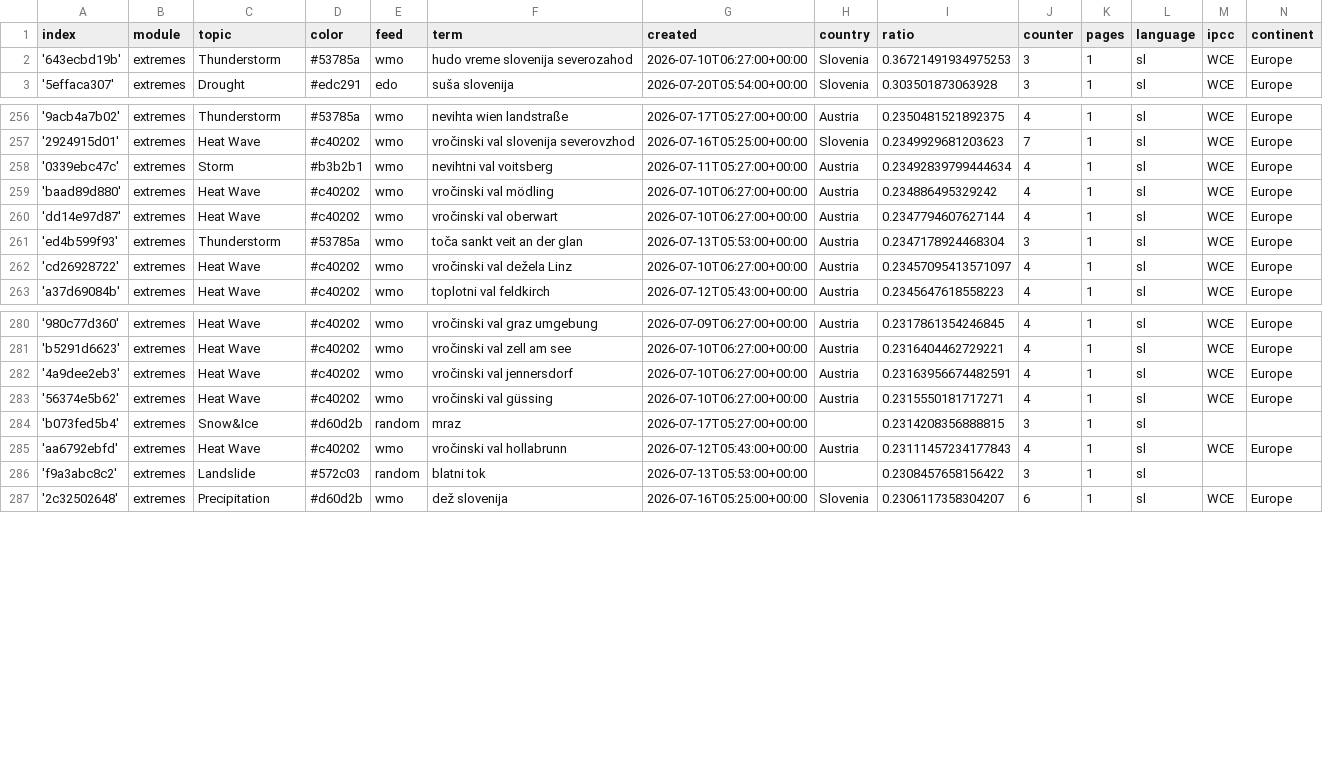
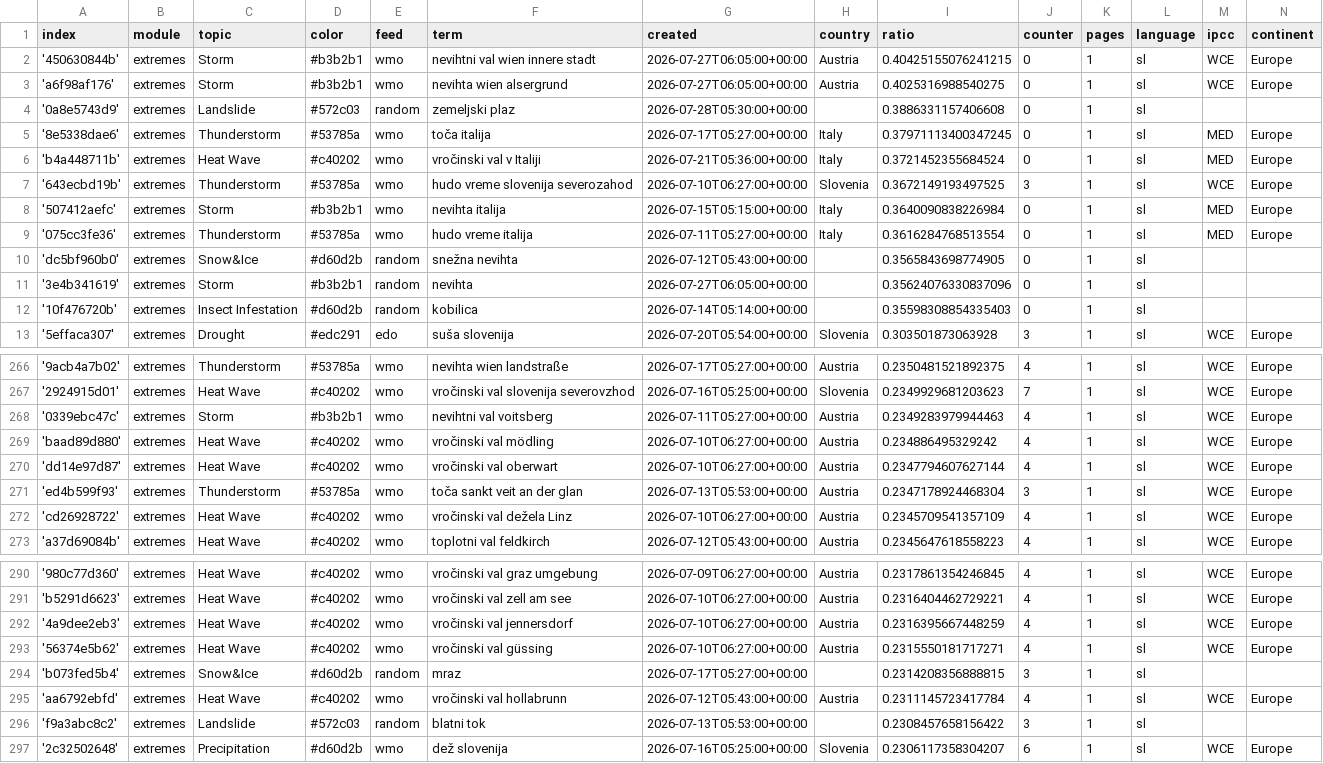
Before and after one commit to alime78-news/slowenienExtremes, a CSV file: terms.csv, drawn as a sheet; only a part is shown, gaps mark what is left out; the diff covers the shown part only.

Commit message:
Commit from GitHub Actions (import:0.0)

```diff
--- a/terms.csv
+++ b/terms.csv
@@ -1,3 +1,13 @@
 index,module,topic,color,feed,term,created,country,ratio,counter,pages,language,ipcc,continent
-'643ecbd19b',extremes,Thunderstorm,#53785a,wmo,hudo vreme slovenija severozahod,2026-07-10T06:27:00+00:00,Slovenia,0.36721491934975253,3,1,sl,WCE,Europe
+'450630844b',extremes,Storm,#b3b2b1,wmo,nevihtni val wien innere stadt,2026-07-27T06:05:00+00:00,Austria,0.40425155076241215,0,1,sl,WCE,Europe
+'a6f98af176',extremes,Storm,#b3b2b1,wmo,nevihta wien alsergrund,2026-07-27T06:05:00+00:00,Austria,0.4025316988540275,0,1,sl,WCE,Europe
+'0a8e5743d9',extremes,Landslide,#572c03,random,zemeljski plaz,2026-07-28T05:30:00+00:00,,0.3886331157406608,0,1,sl,,
+'8e5338dae6',extremes,Thunderstorm,#53785a,wmo,toča italija,2026-07-17T05:27:00+00:00,Italy,0.37971113400347245,0,1,sl,MED,Europe
+'b4a448711b',extremes,Heat Wave,#c40202,wmo,vročinski val v Italiji,2026-07-21T05:36:00+00:00,Italy,0.3721452355684524,0,1,sl,MED,Europe
+'643ecbd19b',extremes,Thunderstorm,#53785a,wmo,hudo vreme slovenija severozahod,2026-07-10T06:27:00+00:00,Slovenia,0.3672149193497525,3,1,sl,WCE,Europe
+'507412aefc',extremes,Storm,#b3b2b1,wmo,nevihta italija,2026-07-15T05:15:00+00:00,Italy,0.3640090838226984,0,1,sl,MED,Europe
+'075cc3fe36',extremes,Thunderstorm,#53785a,wmo,hudo vreme italija,2026-07-11T05:27:00+00:00,Italy,0.3616284768513554,0,1,sl,MED,Europe
+'dc5bf960b0',extremes,Snow&Ice,#d60d2b,random,snežna nevihta,2026-07-12T05:43:00+00:00,,0.3565843698774905,0,1,sl,,
+'3e4b341619',extremes,Storm,#b3b2b1,random,nevihta,2026-07-27T06:05:00+00:00,,0.35624076330837096,0,1,sl,,
+'10f476720b',extremes,Insect Infestation,#d60d2b,random,kobilica,2026-07-14T05:14:00+00:00,,0.35598308854335403,0,1,sl,,
 '5effaca307',extremes,Drought,#edc291,edo,suša slovenija,2026-07-20T05:54:00+00:00,Slovenia,0.303501873063928,3,1,sl,WCE,Europe
@@ -257,3 +267,3 @@ index,module,topic,color,feed,term,created,country,ratio,counter,pages,language,
 '2924915d01',extremes,Heat Wave,#c40202,wmo,vročinski val slovenija severovzhod,2026-07-16T05:25:00+00:00,Slovenia,0.2349929681203623,7,1,sl,WCE,Europe
-'0339ebc47c',extremes,Storm,#b3b2b1,wmo,nevihtni val voitsberg,2026-07-11T05:27:00+00:00,Austria,0.23492839799444634,4,1,sl,WCE,Europe
+'0339ebc47c',extremes,Storm,#b3b2b1,wmo,nevihtni val voitsberg,2026-07-11T05:27:00+00:00,Austria,0.2349283979944463,4,1,sl,WCE,Europe
 'baad89d880',extremes,Heat Wave,#c40202,wmo,vročinski val mödling,2026-07-10T06:27:00+00:00,Austria,0.234886495329242,4,1,sl,WCE,Europe
@@ -261,3 +271,3 @@ index,module,topic,color,feed,term,created,country,ratio,counter,pages,language,
 'ed4b599f93',extremes,Thunderstorm,#53785a,wmo,toča sankt veit an der glan,2026-07-13T05:53:00+00:00,Austria,0.2347178924468304,3,1,sl,WCE,Europe
-'cd26928722',extremes,Heat Wave,#c40202,wmo,vročinski val dežela Linz,2026-07-10T06:27:00+00:00,Austria,0.23457095413571097,4,1,sl,WCE,Europe
+'cd26928722',extremes,Heat Wave,#c40202,wmo,vročinski val dežela Linz,2026-07-10T06:27:00+00:00,Austria,0.2345709541357109,4,1,sl,WCE,Europe
 'a37d69084b',extremes,Heat Wave,#c40202,wmo,toplotni val feldkirch,2026-07-12T05:43:00+00:00,Austria,0.2345647618558223,4,1,sl,WCE,Europe
@@ -281,6 +291,6 @@ index,module,topic,color,feed,term,created,country,ratio,counter,pages,language,
 'b5291d6623',extremes,Heat Wave,#c40202,wmo,vročinski val zell am see,2026-07-10T06:27:00+00:00,Austria,0.2316404462729221,4,1,sl,WCE,Europe
-'4a9dee2eb3',extremes,Heat Wave,#c40202,wmo,vročinski val jennersdorf,2026-07-10T06:27:00+00:00,Austria,0.23163956674482591,4,1,sl,WCE,Europe
+'4a9dee2eb3',extremes,Heat Wave,#c40202,wmo,vročinski val jennersdorf,2026-07-10T06:27:00+00:00,Austria,0.2316395667448259,4,1,sl,WCE,Europe
 '56374e5b62',extremes,Heat Wave,#c40202,wmo,vročinski val güssing,2026-07-10T06:27:00+00:00,Austria,0.2315550181717271,4,1,sl,WCE,Europe
 'b073fed5b4',extremes,Snow&Ice,#d60d2b,random,mraz,2026-07-17T05:27:00+00:00,,0.2314208356888815,3,1,sl,,
-'aa6792ebfd',extremes,Heat Wave,#c40202,wmo,vročinski val hollabrunn,2026-07-12T05:43:00+00:00,Austria,0.23111457234177843,4,1,sl,WCE,Europe
+'aa6792ebfd',extremes,Heat Wave,#c40202,wmo,vročinski val hollabrunn,2026-07-12T05:43:00+00:00,Austria,0.2311145723417784,4,1,sl,WCE,Europe
 'f9a3abc8c2',extremes,Landslide,#572c03,random,blatni tok,2026-07-13T05:53:00+00:00,,0.2308457658156422,3,1,sl,,
```
Also changed, not shown: 1 edited cell elsewhere in this file.
